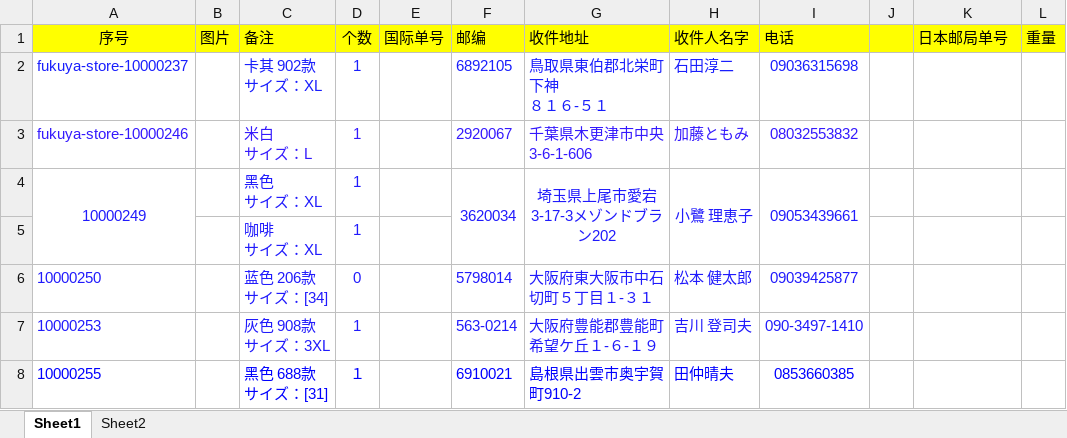
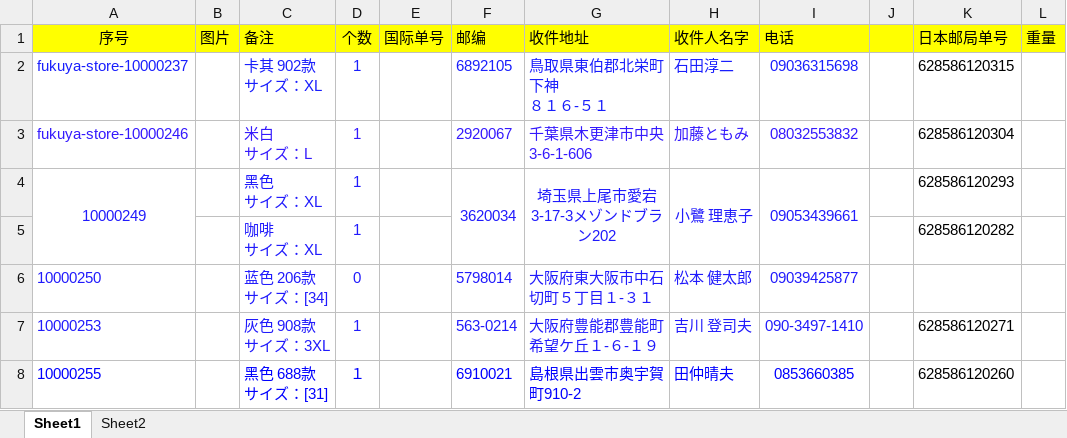
Before and after one commit to hsx124/kou_git, an Excel workbook: クリックポスト発送情報/20200831231124/英子日本发货表格8.31.xlsx, sheet Sheet1, drawn as a sheet; values as stored, in another font and other column widths than the file's, no borders; charts and pictures not drawn; the diff names each change by its address in the sheet, - before the commit and + after, or states it on an @@ line.

```diff
--- a/クリックポスト発送情報/20200831231124/英子日本发货表格8.31.xlsx (sheet Sheet1)
+++ b/クリックポスト発送情報/20200831231124/英子日本发货表格8.31.xlsx (sheet Sheet1)
-K2 (日本邮局单号): (empty)
+K2 (日本邮局单号): 628586120315
-K3 (日本邮局单号): (empty)
+K3 (日本邮局单号): 628586120304
-K4 (日本邮局单号): (empty)
+K4 (日本邮局单号): 628586120293
-K5 (日本邮局单号): (empty)
+K5 (日本邮局单号): 628586120282
-K7 (日本邮局单号): (empty)
+K7 (日本邮局单号): 628586120271
-K8 (日本邮局单号): (empty)
+K8 (日本邮局单号): 628586120260
```
Also changed, not shown: クリックポスト発送情報/ショッピングリスト.xlsx, 1 other file.
